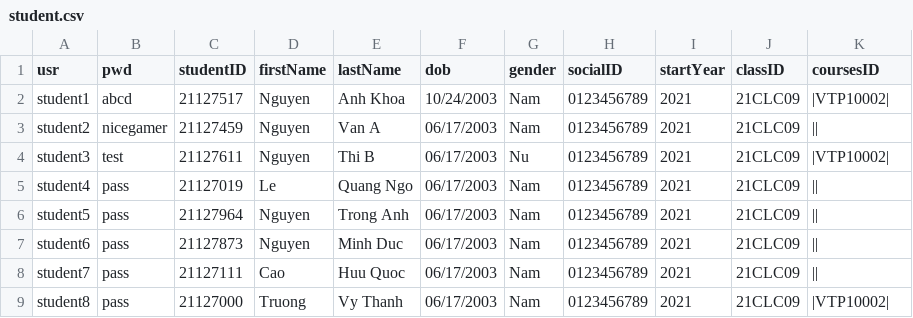
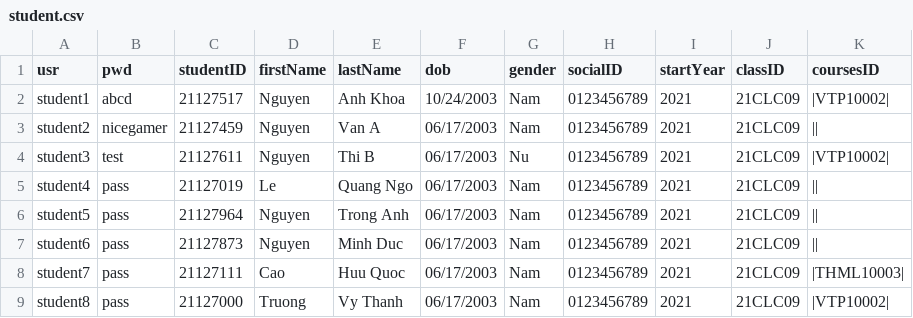
Before and after one commit to HaiMengg/KTLT-DoAn, a CSV file: student.csv, drawn as a sheet.

Commit message:
write all students of a course to csv file (finished)

```diff
--- a/student.csv
+++ b/student.csv
@@ -7,3 +7,3 @@ student5,pass,21127964,Nguyen,Trong Anh,06/17/2003,Nam,0123456789,2021,21CLC09,|
 student6,pass,21127873,Nguyen,Minh Duc,06/17/2003,Nam,0123456789,2021,21CLC09,||
-student7,pass,21127111,Cao,Huu Quoc,06/17/2003,Nam,0123456789,2021,21CLC09,||
+student7,pass,21127111,Cao,Huu Quoc,06/17/2003,Nam,0123456789,2021,21CLC09,|THML10003|
 student8,pass,21127000,Truong,Vy Thanh,06/17/2003,Nam,0123456789,2021,21CLC09,|VTP10002|
```
Also changed, not shown: 6 other files.
